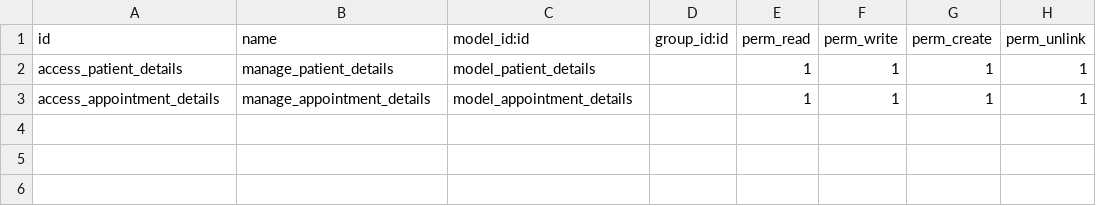
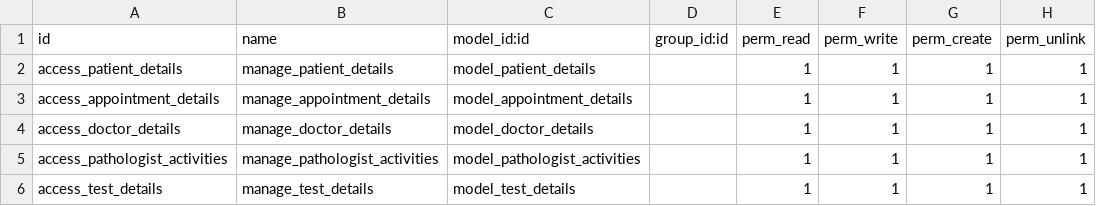
Before and after one commit to SanjidaRuhi/Laboratory-Management-System, a CSV file: security/ir.model.access.csv, drawn as a sheet.

```diff
--- a/security/ir.model.access.csv
+++ b/security/ir.model.access.csv
@@ -3 +3,4 @@ access_patient_details,manage_patient_details,model_patient_details,,1,1,1,1
 access_appointment_details,manage_appointment_details,model_appointment_details,,1,1,1,1
+access_doctor_details,manage_doctor_details,model_doctor_details,,1,1,1,1
+access_pathologist_activities,manage_pathologist_activities,model_pathologist_activities,,1,1,1,1
+access_test_details,manage_test_details,model_test_details,,1,1,1,1
```
Also changed, not shown: 12 other files.
